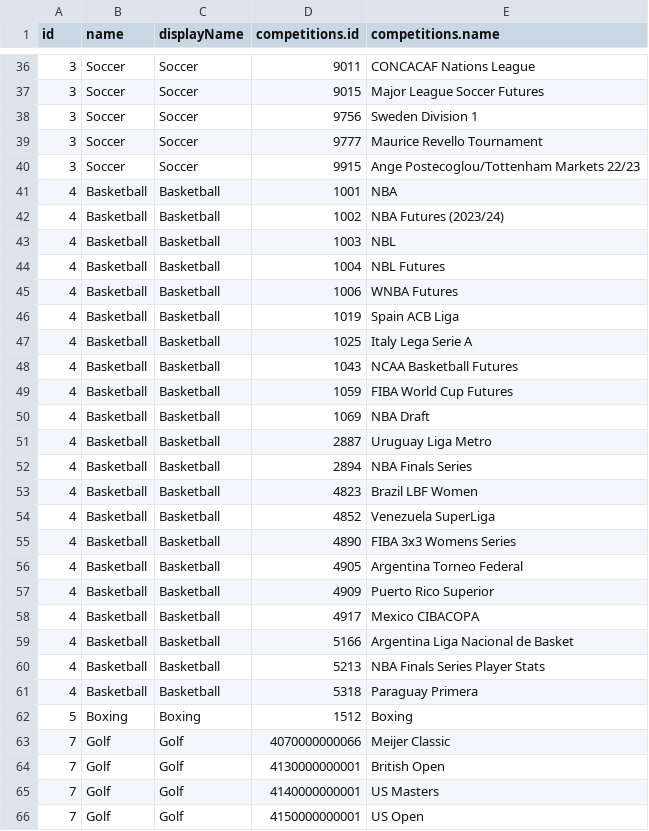
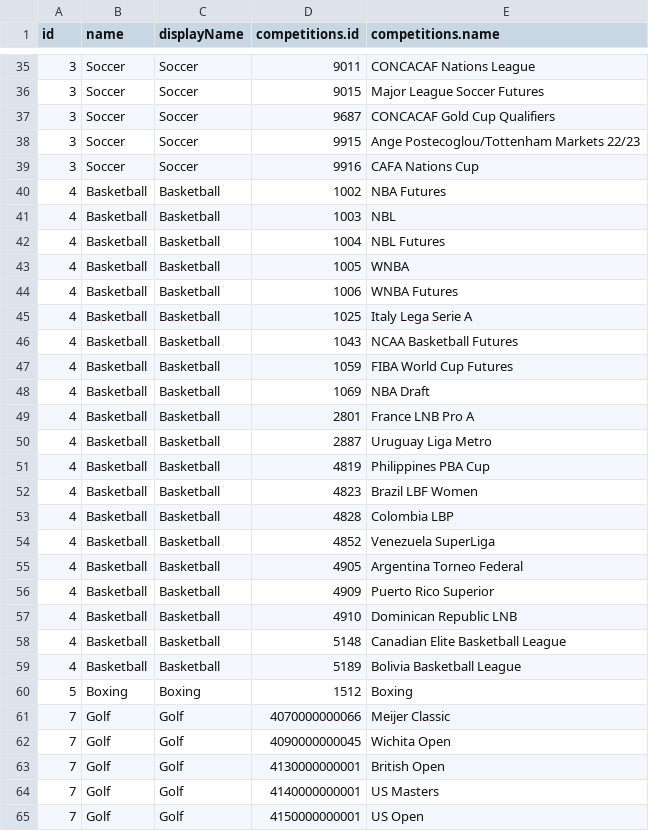
Before and after one commit to JaseZiv/bettRtab_data, a CSV file: data/sports_markets.csv, drawn as a sheet; only a part is shown, gaps mark what is left out; the diff covers the shown part only.

```diff
--- a/data/sports_markets.csv
+++ b/data/sports_markets.csv
@@ -37,11 +36,10 @@
 3,"Soccer","Soccer",9015,"Major League Soccer Futures"
-3,"Soccer","Soccer",9756,"Sweden Division 1"
-3,"Soccer","Soccer",9777,"Maurice Revello Tournament"
+3,"Soccer","Soccer",9687,"CONCACAF Gold Cup Qualifiers"
 3,"Soccer","Soccer",9915,"Ange Postecoglou/Tottenham Markets 22/23"
-4,"Basketball","Basketball",1001,"NBA"
-4,"Basketball","Basketball",1002,"NBA Futures (2023/24)"
+3,"Soccer","Soccer",9916,"CAFA Nations Cup"
+4,"Basketball","Basketball",1002,"NBA Futures"
 4,"Basketball","Basketball",1003,"NBL"
 4,"Basketball","Basketball",1004,"NBL Futures"
+4,"Basketball","Basketball",1005,"WNBA"
 4,"Basketball","Basketball",1006,"WNBA Futures"
-4,"Basketball","Basketball",1019,"Spain ACB Liga"
 4,"Basketball","Basketball",1025,"Italy Lega Serie A"
@@ -50,15 +48,16 @@
 4,"Basketball","Basketball",1069,"NBA Draft"
+4,"Basketball","Basketball",2801,"France LNB Pro A"
 4,"Basketball","Basketball",2887,"Uruguay Liga Metro"
-4,"Basketball","Basketball",2894,"NBA Finals Series"
+4,"Basketball","Basketball",4819,"Philippines PBA Cup"
 4,"Basketball","Basketball",4823,"Brazil LBF Women"
+4,"Basketball","Basketball",4828,"Colombia LBP"
 4,"Basketball","Basketball",4852,"Venezuela SuperLiga"
-4,"Basketball","Basketball",4890,"FIBA 3x3 Womens Series"
 4,"Basketball","Basketball",4905,"Argentina Torneo Federal"
 4,"Basketball","Basketball",4909,"Puerto Rico Superior"
-4,"Basketball","Basketball",4917,"Mexico CIBACOPA"
-4,"Basketball","Basketball",5166,"Argentina Liga Nacional de Basket"
-4,"Basketball","Basketball",5213,"NBA Finals Series Player Stats"
-4,"Basketball","Basketball",5318,"Paraguay Primera"
+4,"Basketball","Basketball",4910,"Dominican Republic LNB"
+4,"Basketball","Basketball",5148,"Canadian Elite Basketball League"
+4,"Basketball","Basketball",5189,"Bolivia Basketball League"
 5,"Boxing","Boxing",1512,"Boxing"
 7,"Golf","Golf",4070000000066,"Meijer Classic"
+7,"Golf","Golf",4090000000045,"Wichita Open"
 7,"Golf","Golf",4130000000001,"British Open"
```
Also changed, not shown: 24 added rows, 3 removed rows and 4 edited cells elsewhere in this file, 1 other file.
